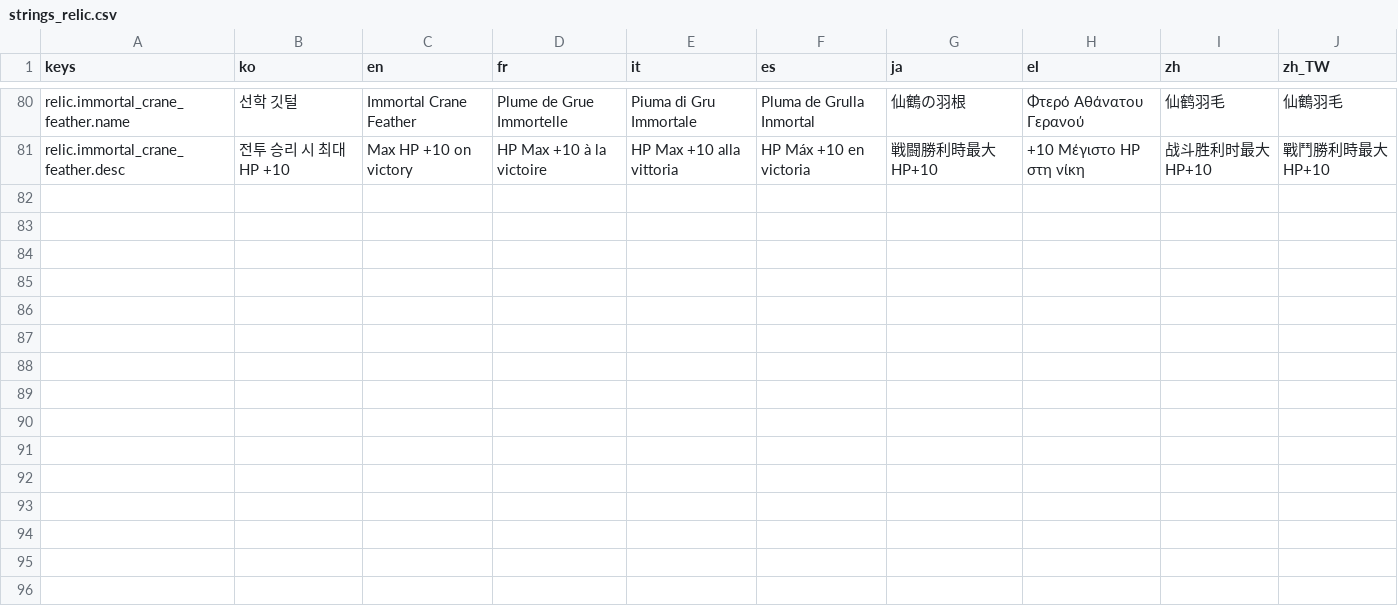
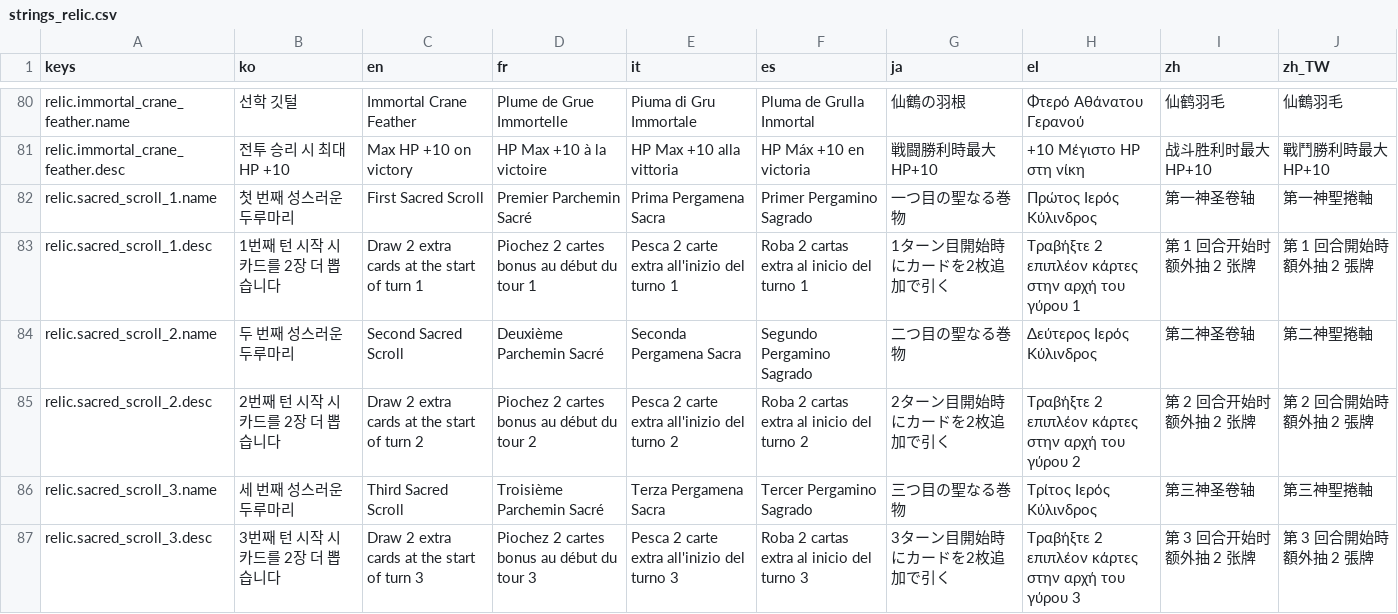
Before and after one commit to l980l/stsl, a CSV file: resources/translations/strings_relic.csv, drawn as a sheet; only a part is shown, gaps mark what is left out; the diff names each change by its address in the sheet, - before the commit and + after, or states it on an @@ line.

```diff
--- a/resources/translations/strings_relic.csv
+++ b/resources/translations/strings_relic.csv
+row 82: relic.sacred_scroll_1.name | 첫 번째 성스러운 두루마리 | First Sacred Scroll | Premier Parchemin Sacré | Prima Pergamena Sacra | Primer Pergamino Sagrado | 一つ目の聖なる巻物 | Πρώτος Ιερός Κύλινδρος | 第一神圣卷轴 | 第一神聖捲軸
+row 83: relic.sacred_scroll_1.desc | 1번째 턴 시작 시 카드를 2장 더 뽑습니다 | Draw 2 extra cards at the start of turn 1 | Piochez 2 cartes bonus au début du tour 1 | Pesca 2 carte extra all'inizio del turno 1 | Roba 2 cartas extra al inicio del turno 1 | 1ターン目開始時にカードを2枚追加で引く | Τραβήξτε 2 επιπλέον κάρτες στην αρχή του γύρου 1 | 第 1 回合开始时额外抽 2 张牌 | 第 1 回合開始時額外抽 2 張牌
+row 84: relic.sacred_scroll_2.name | 두 번째 성스러운 두루마리 | Second Sacred Scroll | Deuxième Parchemin Sacré | Seconda Pergamena Sacra | Segundo Pergamino Sagrado | 二つ目の聖なる巻物 | Δεύτερος Ιερός Κύλινδρος | 第二神圣卷轴 | 第二神聖捲軸
+row 85: relic.sacred_scroll_2.desc | 2번째 턴 시작 시 카드를 2장 더 뽑습니다 | Draw 2 extra cards at the start of turn 2 | Piochez 2 cartes bonus au début du tour 2 | Pesca 2 carte extra all'inizio del turno 2 | Roba 2 cartas extra al inicio del turno 2 | 2ターン目開始時にカードを2枚追加で引く | Τραβήξτε 2 επιπλέον κάρτες στην αρχή του γύρου 2 | 第 2 回合开始时额外抽 2 张牌 | 第 2 回合開始時額外抽 2 張牌
+row 86: relic.sacred_scroll_3.name | 세 번째 성스러운 두루마리 | Third Sacred Scroll | Troisième Parchemin Sacré | Terza Pergamena Sacra | Tercer Pergamino Sagrado | 三つ目の聖なる巻物 | Τρίτος Ιερός Κύλινδρος | 第三神圣卷轴 | 第三神聖捲軸
+row 87: relic.sacred_scroll_3.desc | 3번째 턴 시작 시 카드를 2장 더 뽑습니다 | Draw 2 extra cards at the start of turn 3 | Piochez 2 cartes bonus au début du tour 3 | Pesca 2 carte extra all'inizio del turno 3 | Roba 2 cartas extra al inicio del turno 3 | 3ターン目開始時にカードを2枚追加で引く | Τραβήξτε 2 επιπλέον κάρτες στην αρχή του γύρου 3 | 第 3 回合开始时额外抽 2 张牌 | 第 3 回合開始時額外抽 2 張牌
```
Also changed, not shown: resources/translations/strings_ui.csv, 16 other files.
